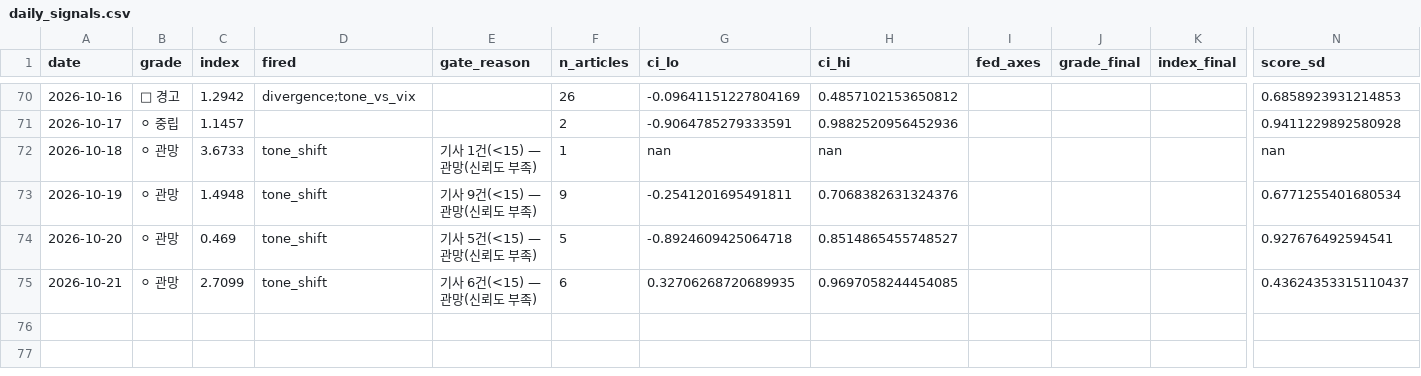
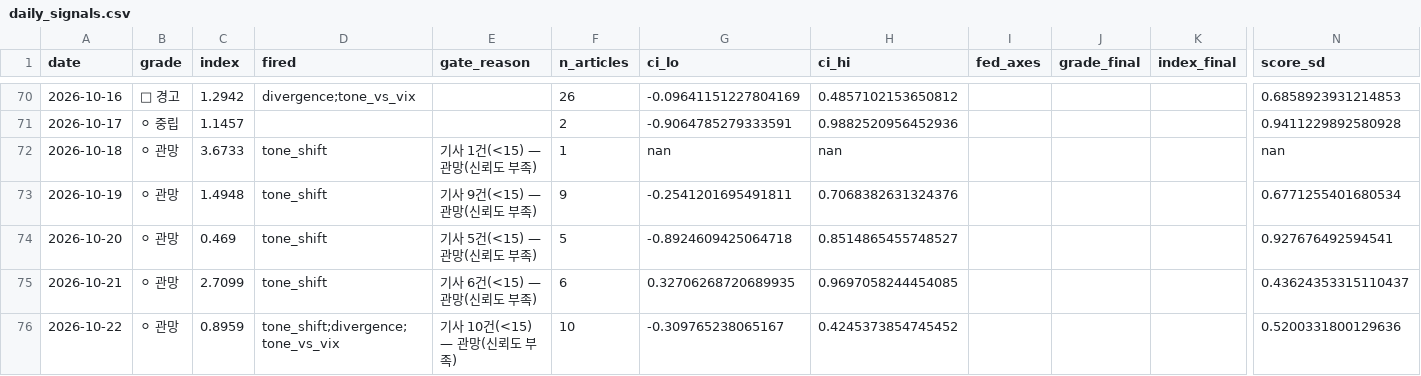
Before and after one commit to 2026-AICP/fomc-sentiment-agents, a CSV file: outputs/daily_signals.csv, drawn as a sheet; only a part is shown, gaps mark what is left out; rows hold the shown columns only; the diff names each change by its address in the sheet, - before the commit and + after, or states it on an @@ line.

```diff
--- a/outputs/daily_signals.csv
+++ b/outputs/daily_signals.csv
+row 76: 2026-10-22 | ⚪ 관망 | 0.8959 | tone_shift;divergence;tone_vs_vix | 기사 10건(<15) — 관망(신뢰도 부족) | 10 | -0.309765238065167 | 0.4245373854745452 |  |  |  | 0.5200331800129636
```
Also changed, not shown: outputs/daily_headline.csv, outputs/news_index_live.csv, 11 other files.
